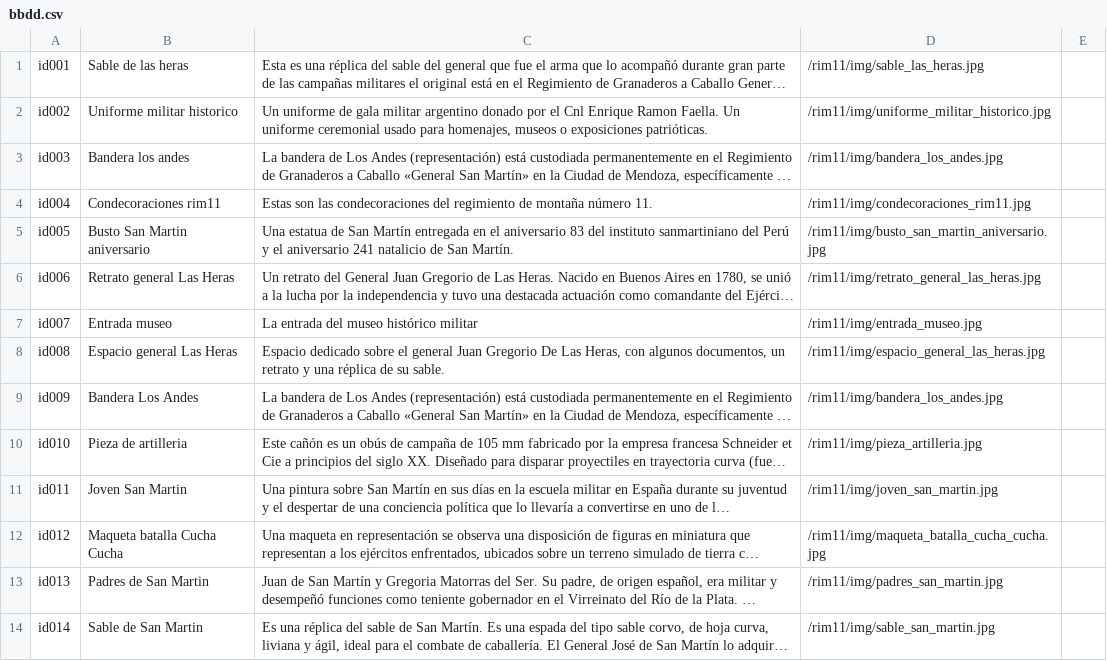
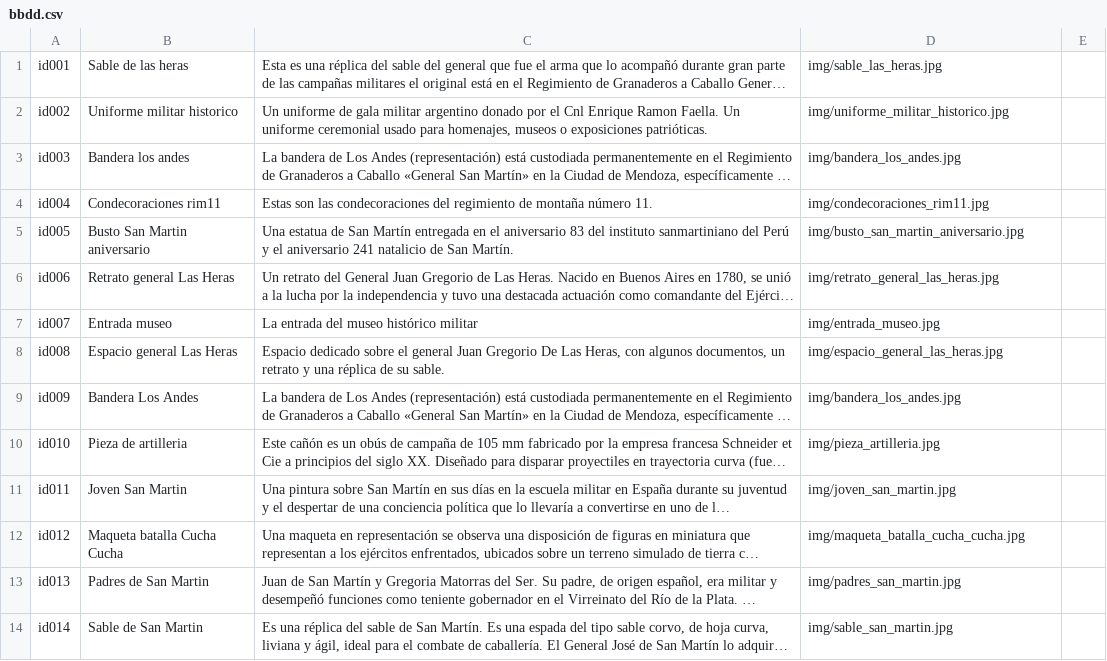
Before and after one commit to briobartech/rim11, a CSV file: rim11/public/bbdd.csv, drawn as a sheet; only a part is shown; long unchanged cells end in …; the diff covers the shown part only; the diff names each change by its address in the sheet, - before the commit and + after, or states it on an @@ line.

Commit message:
(fix) changin images path

```diff
--- a/rim11/public/bbdd.csv
+++ b/rim11/public/bbdd.csv
-D1: /rim11/img/sable_las_heras.jpg
+D1: img/sable_las_heras.jpg
-D2: /rim11/img/uniforme_militar_historico.jpg
+D2: img/uniforme_militar_historico.jpg
-D3: /rim11/img/bandera_los_andes.jpg
+D3: img/bandera_los_andes.jpg
-D4: /rim11/img/condecoraciones_rim11.jpg
+D4: img/condecoraciones_rim11.jpg
-D5: /rim11/img/busto_san_martin_aniversario.jpg
+D5: img/busto_san_martin_aniversario.jpg
-D6: /rim11/img/retrato_general_las_heras.jpg
+D6: img/retrato_general_las_heras.jpg
-D7: /rim11/img/entrada_museo.jpg
+D7: img/entrada_museo.jpg
-D8: /rim11/img/espacio_general_las_heras.jpg
+D8: img/espacio_general_las_heras.jpg
-D9: /rim11/img/bandera_los_andes.jpg
+D9: img/bandera_los_andes.jpg
-D10: /rim11/img/pieza_artilleria.jpg
+D10: img/pieza_artilleria.jpg
-D11: /rim11/img/joven_san_martin.jpg
+D11: img/joven_san_martin.jpg
-D12: /rim11/img/maqueta_batalla_cucha_cucha.jpg
+D12: img/maqueta_batalla_cucha_cucha.jpg
-D13: /rim11/img/padres_san_martin.jpg
+D13: img/padres_san_martin.jpg
-D14: /rim11/img/sable_san_martin.jpg
+D14: img/sable_san_martin.jpg
```
Also changed, not shown: 50 edited cells elsewhere in this file.
